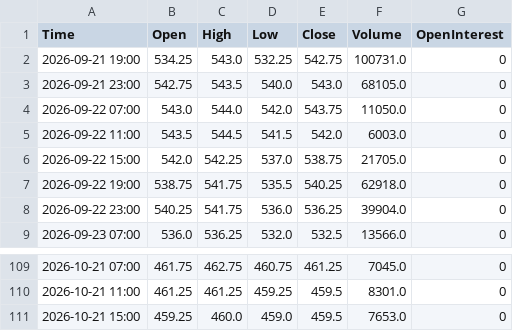
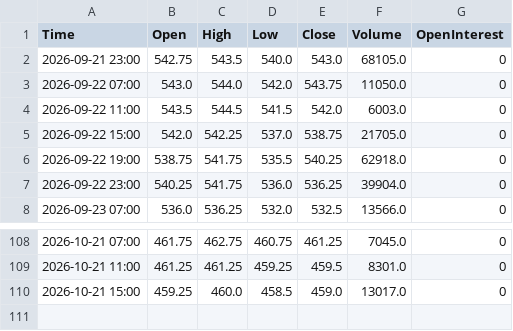
Before and after one commit to Thang-Cbot/dashboard, a CSV file: Data/output/ZC_active_H4.csv, drawn as a sheet; only a part is shown, gaps mark what is left out.

```diff
--- a/Data/output/ZC_active_H4.csv
+++ b/Data/output/ZC_active_H4.csv
@@ -1,3 +1,2 @@
 Time,Open,High,Low,Close,Volume,OpenInterest
-2026-09-21 19:00,534.25,543.0,532.25,542.75,100731.0,0
 2026-09-21 23:00,542.75,543.5,540.0,543.0,68105.0,0
@@ -110,2 +109,2 @@ Time,Open,High,Low,Close,Volume,OpenInterest
 2026-10-21 11:00,461.25,461.25,459.25,459.5,8301.0,0
-2026-10-21 15:00,459.25,460.0,459.0,459.5,7653.0,0
+2026-10-21 15:00,459.25,460.0,458.5,459.0,13017.0,0
```
Also changed, not shown: Data/output/ZW_active_H4.csv, 3 other files.
